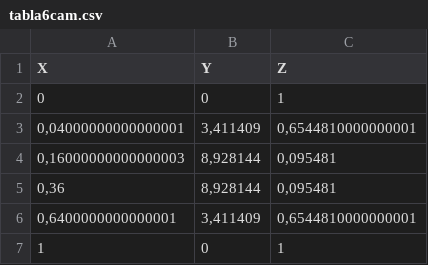
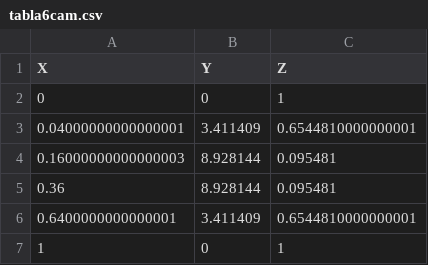
Before and after one commit to LEANDROORTUNO/FINALPROJECTLSJ, a CSV file: Csv/tabla6cam.csv, drawn as a sheet.

```diff
--- a/Csv/tabla6cam.csv
+++ b/Csv/tabla6cam.csv
@@ -2,6 +2,6 @@ X , Y , Z
 0 , 0 , 1
-"0,04000000000000001" , "3,411409" , "0,6544810000000001"
-"0,16000000000000003" , "8,928144" , "0,095481"
-"0,36" , "8,928144" , "0,095481"
-"0,6400000000000001" , "3,411409" , "0,6544810000000001"
+0.04000000000000001 , 3.411409 , 0.6544810000000001
+0.16000000000000003 , 8.928144 , 0.095481
+0.36 , 8.928144 , 0.095481
+0.6400000000000001 , 3.411409 , 0.6544810000000001
 1 , 0 , 1
```
Also changed, not shown: Csv/tabla2cam.csv, Csv/tabla3cam.csv, 7 other files.
